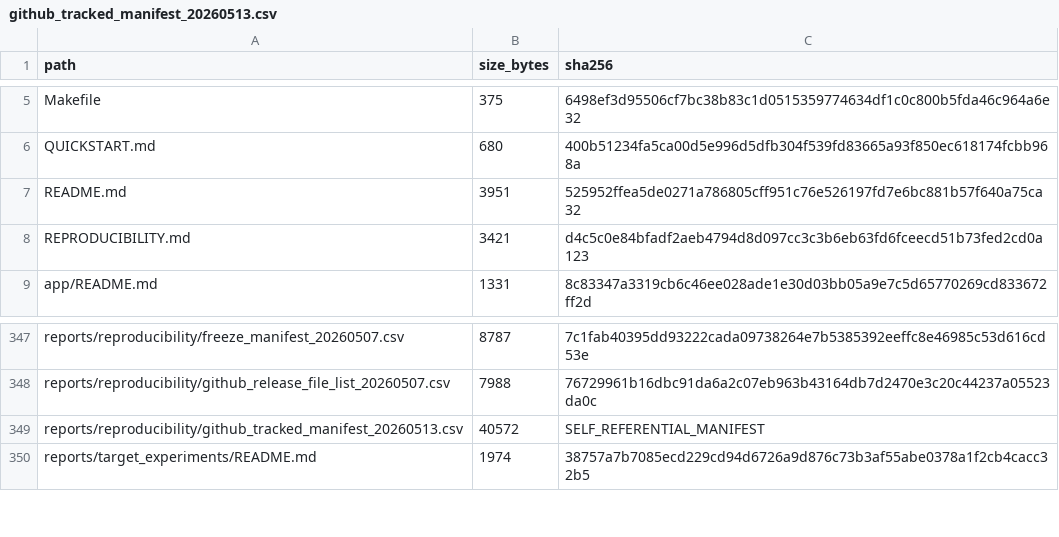
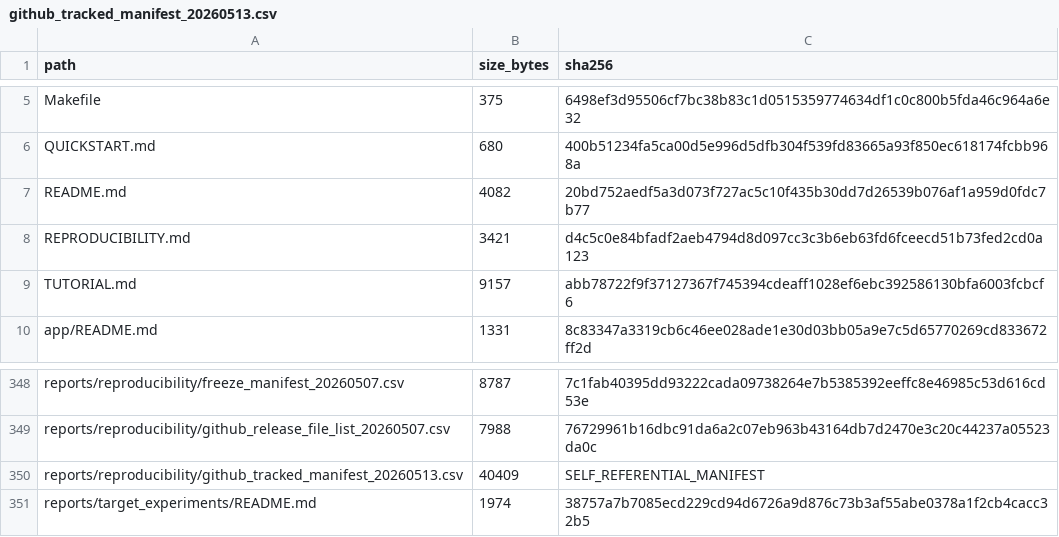
Before and after one commit to whotfisartcode/market_shifts_thesis, a CSV file: reports/reproducibility/github_tracked_manifest_20260513.csv, drawn as a sheet; only a part is shown, gaps mark what is left out.

Commit message:
Add GitHub usage tutorial

```diff
--- a/reports/reproducibility/github_tracked_manifest_20260513.csv
+++ b/reports/reproducibility/github_tracked_manifest_20260513.csv
@@ -6,4 +6,5 @@ Makefile,375,6498ef3d95506cf7bc38b83c1d0515359774634df1c0c800b5fda46c964a6e32
 QUICKSTART.md,680,400b51234fa5ca00d5e996d5dfb304f539fd83665a93f850ec618174fcbb968a
-README.md,3951,525952ffea5de0271a786805cff951c76e526197fd7e6bc881b57f640a75ca32
+README.md,4082,20bd752aedf5a3d073f727ac5c10f435b30dd7d26539b076af1a959d0fdc7b77
 REPRODUCIBILITY.md,3421,d4c5c0e84bfadf2aeb4794d8d097cc3c3b6eb63fd6fceecd51b73fed2cd0a123
+TUTORIAL.md,9157,abb78722f9f37127367f745394cdeaff1028ef6ebc392586130bfa6003fcbcf6
 app/README.md,1331,8c83347a3319cb6c46ee028ade1e30d03bb05a9e7c5d65770269cd833672ff2d
@@ -348,3 +349,3 @@ reports/reproducibility/freeze_manifest_20260507.csv,8787,7c1fab40395dd93222cada
 reports/reproducibility/github_release_file_list_20260507.csv,7988,76729961b16dbc91da6a2c07eb963b43164db7d2470e3c20c44237a05523da0c
-reports/reproducibility/github_tracked_manifest_20260513.csv,40572,SELF_REFERENTIAL_MANIFEST
+reports/reproducibility/github_tracked_manifest_20260513.csv,40409,SELF_REFERENTIAL_MANIFEST
 reports/target_experiments/README.md,1974,38757a7b7085ecd229cd94d6726a9d876c73b3af55abe0378a1f2cb4cacc32b5
```
Also changed, not shown: 2 other files.
